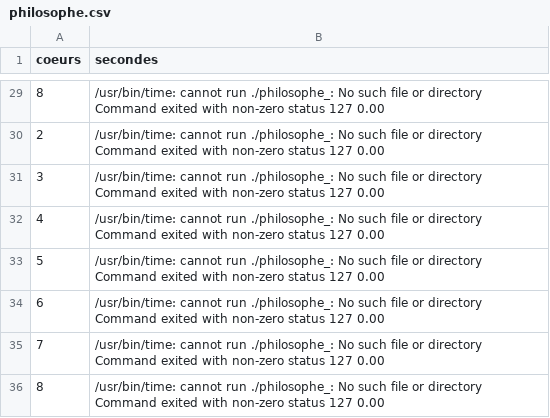
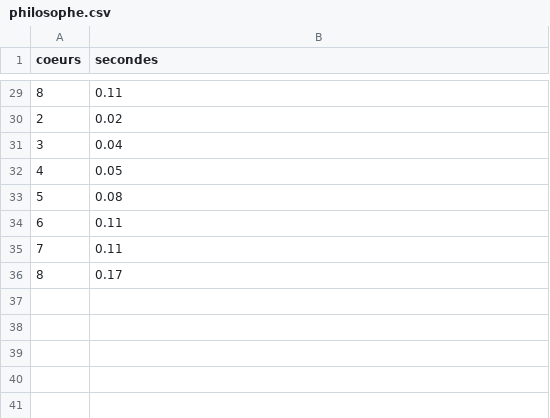
Before and after one commit to jdesalle/Projet-multi-threading-algorithms, a CSV file: philosophe.csv, drawn as a sheet; only a part is shown, gaps mark what is left out; the diff covers the shown part only.

```diff
--- a/philosophe.csv
+++ b/philosophe.csv
@@ -29,8 +29,8 @@ coeurs,secondes
-8,/usr/bin/time: cannot run ./philosophe_: No such file or directory Command exited with non-zero status 127 0.00
-2,/usr/bin/time: cannot run ./philosophe_: No such file or directory Command exited with non-zero status 127 0.00
-3,/usr/bin/time: cannot run ./philosophe_: No such file or directory Command exited with non-zero status 127 0.00
-4,/usr/bin/time: cannot run ./philosophe_: No such file or directory Command exited with non-zero status 127 0.00
-5,/usr/bin/time: cannot run ./philosophe_: No such file or directory Command exited with non-zero status 127 0.00
-6,/usr/bin/time: cannot run ./philosophe_: No such file or directory Command exited with non-zero status 127 0.00
-7,/usr/bin/time: cannot run ./philosophe_: No such file or directory Command exited with non-zero status 127 0.00
-8,/usr/bin/time: cannot run ./philosophe_: No such file or directory Command exited with non-zero status 127 0.00
+8,0.11
+2,0.02
+3,0.04
+4,0.05
+5,0.08
+6,0.11
+7,0.11
+8,0.17
```
Also changed, not shown: 27 edited cells elsewhere in this file, 7 other files.
